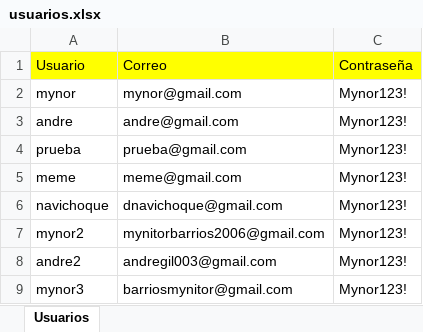
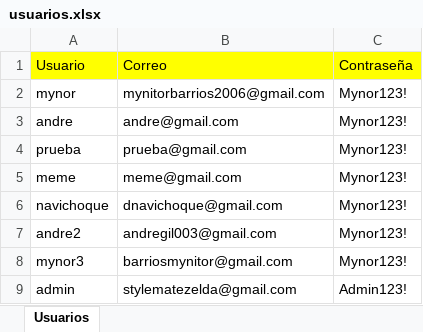
Before and after one commit to MynitorBa/costeoRapido, an Excel workbook: resources/usuarios.xlsx, sheet Usuarios, drawn as a sheet; values as stored, in another font and other column widths than the file's, no borders; removed rows and columns are numbered as before the commit, all else as after; the diff names each change by its address in the sheet, - before the commit and + after, or states it on an @@ line.

Commit message:
commit gestion usuarios

```diff
--- a/resources/usuarios.xlsx (sheet Usuarios)
+++ b/resources/usuarios.xlsx (sheet Usuarios)
-B2: mynor@gmail.com
+B2: mynitorbarrios2006@gmail.com
-row 7: mynor2 | mynitorbarrios2006@gmail.com | Mynor123!
+row 9: admin | stylematezelda@gmail.com | Admin123!
```
Also changed, not shown: 11 other files.
